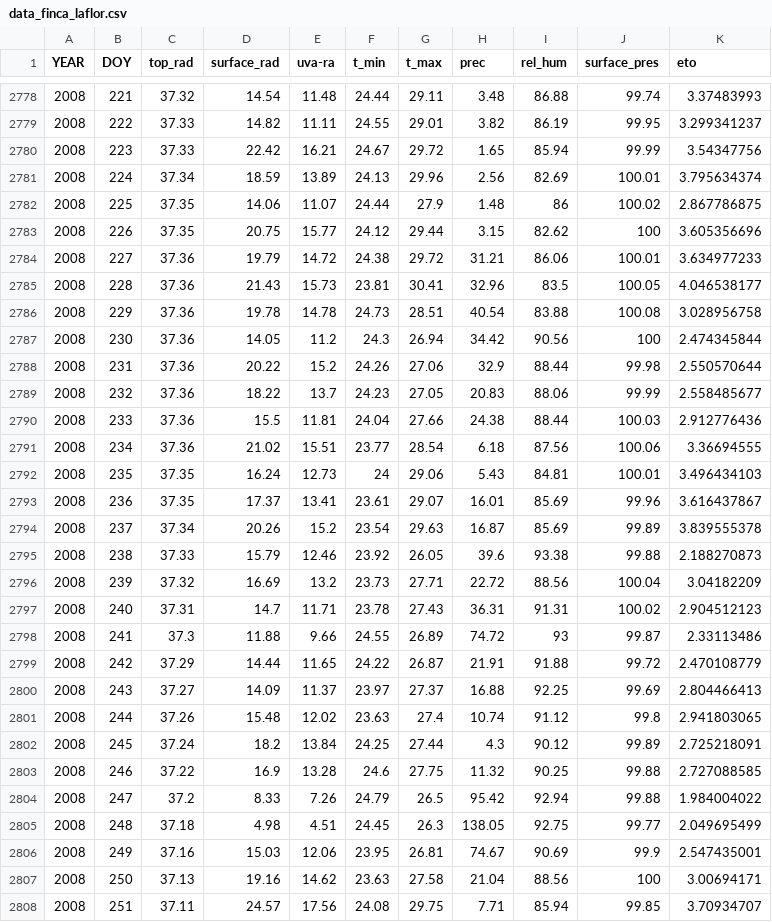
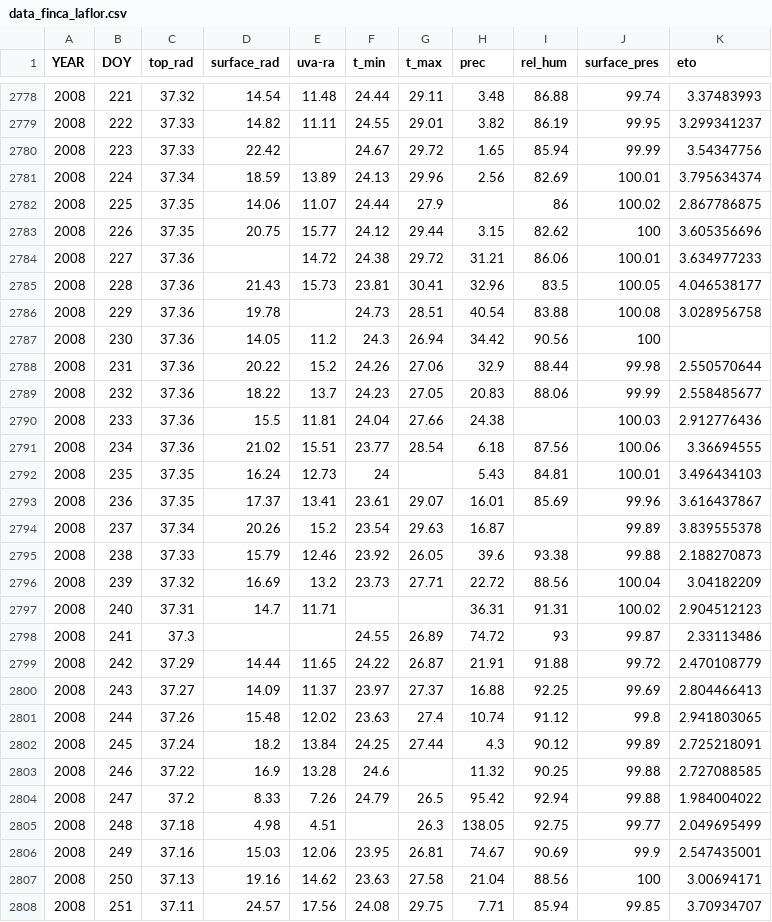
Before and after one commit to greko-guevara/tareas_IA, a CSV file: data_finca_laflor.csv, drawn as a sheet; only a part is shown, gaps mark what is left out; the diff covers the shown part only.

Commit message:
Add files via upload

```diff
--- a/data_finca_laflor.csv
+++ b/data_finca_laflor.csv
@@ -2779,21 +2779,21 @@ YEAR,DOY,top_rad,surface_rad,uva-ra,t_min,t_max,prec,rel_hum,surface_pres,eto
 2008,222,37.33,14.82,11.11,24.55,29.01,3.82,86.19,99.95,3.299341237
-2008,223,37.33,22.42,16.21,24.67,29.72,1.65,85.94,99.99,3.54347756
+2008,223,37.33,22.42,,24.67,29.72,1.65,85.94,99.99,3.54347756
 2008,224,37.34,18.59,13.89,24.13,29.96,2.56,82.69,100.01,3.795634374
-2008,225,37.35,14.06,11.07,24.44,27.9,1.48,86,100.02,2.867786875
+2008,225,37.35,14.06,11.07,24.44,27.9,,86,100.02,2.867786875
 2008,226,37.35,20.75,15.77,24.12,29.44,3.15,82.62,100,3.605356696
-2008,227,37.36,19.79,14.72,24.38,29.72,31.21,86.06,100.01,3.634977233
+2008,227,37.36,,14.72,24.38,29.72,31.21,86.06,100.01,3.634977233
 2008,228,37.36,21.43,15.73,23.81,30.41,32.96,83.5,100.05,4.046538177
-2008,229,37.36,19.78,14.78,24.73,28.51,40.54,83.88,100.08,3.028956758
-2008,230,37.36,14.05,11.2,24.3,26.94,34.42,90.56,100,2.474345844
+2008,229,37.36,19.78,,24.73,28.51,40.54,83.88,100.08,3.028956758
+2008,230,37.36,14.05,11.2,24.3,26.94,34.42,90.56,100,
 2008,231,37.36,20.22,15.2,24.26,27.06,32.9,88.44,99.98,2.550570644
 2008,232,37.36,18.22,13.7,24.23,27.05,20.83,88.06,99.99,2.558485677
-2008,233,37.36,15.5,11.81,24.04,27.66,24.38,88.44,100.03,2.912776436
+2008,233,37.36,15.5,11.81,24.04,27.66,24.38,,100.03,2.912776436
 2008,234,37.36,21.02,15.51,23.77,28.54,6.18,87.56,100.06,3.36694555
-2008,235,37.35,16.24,12.73,24,29.06,5.43,84.81,100.01,3.496434103
+2008,235,37.35,16.24,12.73,24,,5.43,84.81,100.01,3.496434103
 2008,236,37.35,17.37,13.41,23.61,29.07,16.01,85.69,99.96,3.616437867
-2008,237,37.34,20.26,15.2,23.54,29.63,16.87,85.69,99.89,3.839555378
+2008,237,37.34,20.26,15.2,23.54,29.63,16.87,,99.89,3.839555378
 2008,238,37.33,15.79,12.46,23.92,26.05,39.6,93.38,99.88,2.188270873
 2008,239,37.32,16.69,13.2,23.73,27.71,22.72,88.56,100.04,3.04182209
-2008,240,37.31,14.7,11.71,23.78,27.43,36.31,91.31,100.02,2.904512123
-2008,241,37.3,11.88,9.66,24.55,26.89,74.72,93,99.87,2.33113486
+2008,240,37.31,14.7,11.71,,,36.31,91.31,100.02,2.904512123
+2008,241,37.3,,,24.55,26.89,74.72,93,99.87,2.33113486
 2008,242,37.29,14.44,11.65,24.22,26.87,21.91,91.88,99.72,2.470108779
@@ -2802,5 +2802,5 @@ YEAR,DOY,top_rad,surface_rad,uva-ra,t_min,t_max,prec,rel_hum,surface_pres,eto
 2008,245,37.24,18.2,13.84,24.25,27.44,4.3,90.12,99.89,2.725218091
-2008,246,37.22,16.9,13.28,24.6,27.75,11.32,90.25,99.88,2.727088585
+2008,246,37.22,16.9,13.28,24.6,,11.32,90.25,99.88,2.727088585
 2008,247,37.2,8.33,7.26,24.79,26.5,95.42,92.94,99.88,1.984004022
-2008,248,37.18,4.98,4.51,24.45,26.3,138.05,92.75,99.77,2.049695499
+2008,248,37.18,4.98,4.51,,26.3,138.05,92.75,99.77,2.049695499
 2008,249,37.16,15.03,12.06,23.95,26.81,74.67,90.69,99.9,2.547435001
```
Also changed, not shown: 141 edited cells elsewhere in this file.
